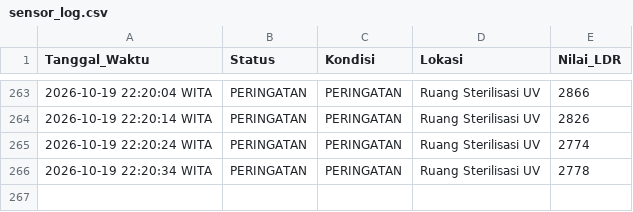
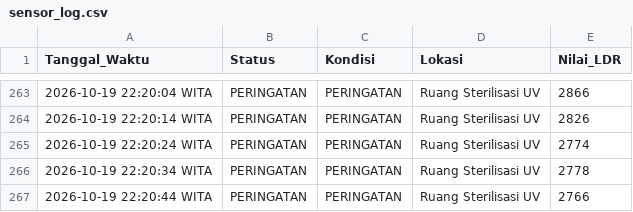
Before and after one commit to byyaja/SCADA, a CSV file: logs/sensor_log.csv, drawn as a sheet; only a part is shown, gaps mark what is left out; the diff names each change by its address in the sheet, - before the commit and + after, or states it on an @@ line.

```diff
--- a/logs/sensor_log.csv
+++ b/logs/sensor_log.csv
+row 267: 2026-10-19 22:20:44 WITA | PERINGATAN | PERINGATAN | Ruang Sterilisasi UV | 2766
```
